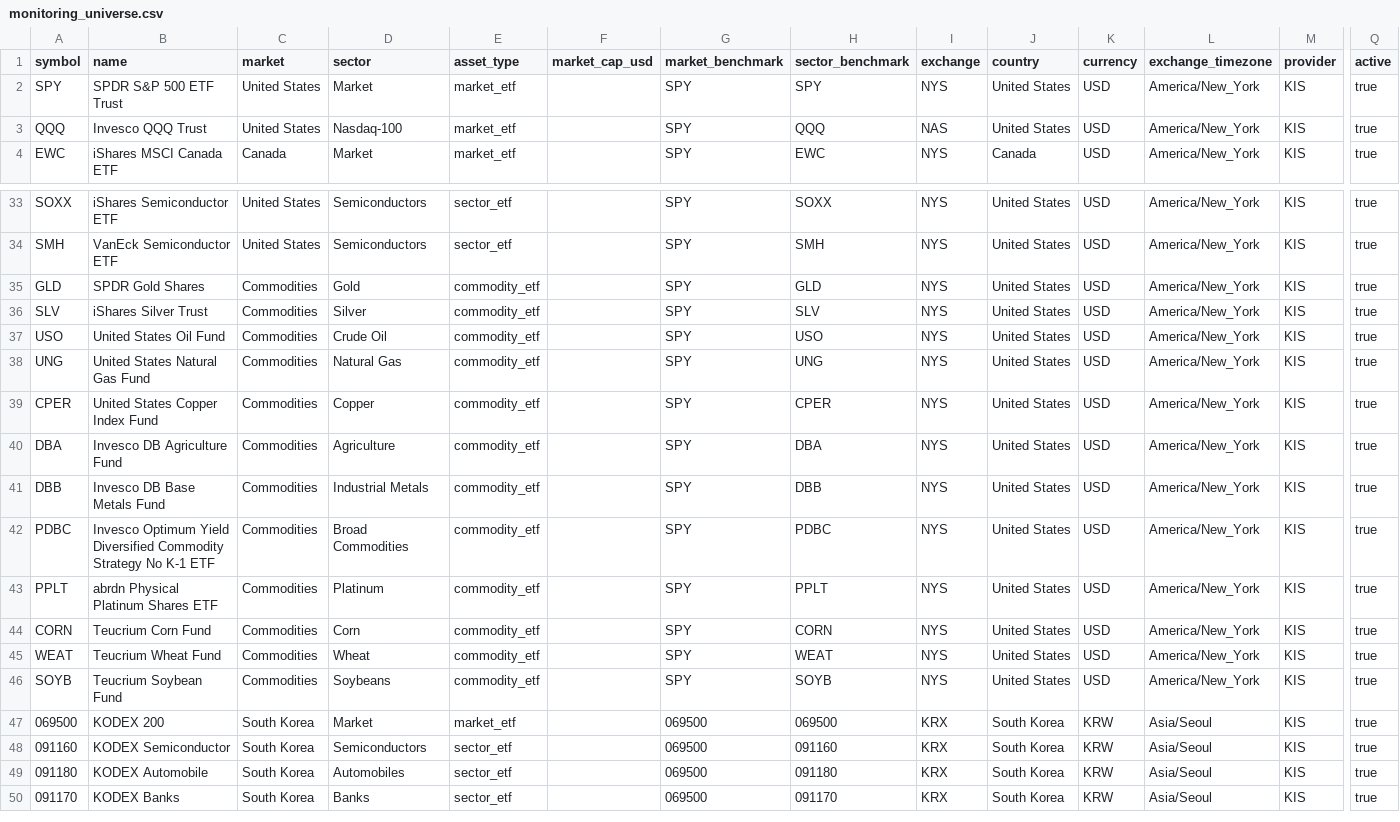
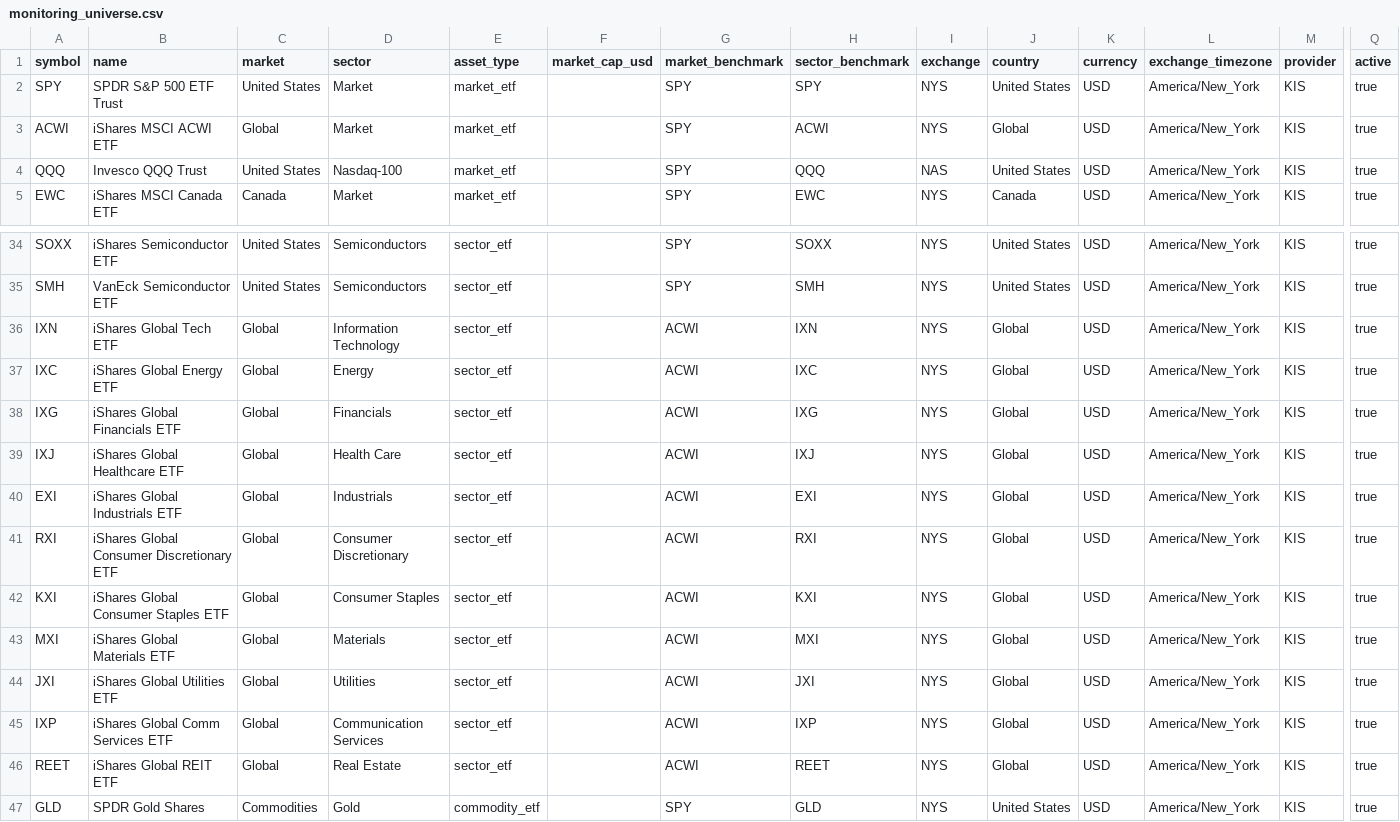
Before and after one commit to wonbosong-arch/global-stage-radar, a CSV file: data/monitoring_universe.csv, drawn as a sheet; only a part is shown, gaps mark what is left out; the shorter side is filled out with more unchanged rows; rows hold the shown columns only; the diff names each change by its address in the sheet, - before the commit and + after, or states it on an @@ line.

Commit message:
Add global sector ETF proxies and global market benchmark

```diff
--- a/data/monitoring_universe.csv
+++ b/data/monitoring_universe.csv
+row 3: ACWI | iShares MSCI ACWI ETF | Global | Market | market_etf |  | SPY | ACWI | NYS | Global | USD | America/New_York | KIS | true
+row 36: IXN | iShares Global Tech ETF | Global | Information Technology | sector_etf |  | ACWI | IXN | NYS | Global | USD | America/New_York | KIS | true
+row 37: IXC | iShares Global Energy ETF | Global | Energy | sector_etf |  | ACWI | IXC | NYS | Global | USD | America/New_York | KIS | true
+row 38: IXG | iShares Global Financials ETF | Global | Financials | sector_etf |  | ACWI | IXG | NYS | Global | USD | America/New_York | KIS | true
+row 39: IXJ | iShares Global Healthcare ETF | Global | Health Care | sector_etf |  | ACWI | IXJ | NYS | Global | USD | America/New_York | KIS | true
+row 40: EXI | iShares Global Industrials ETF | Global | Industrials | sector_etf |  | ACWI | EXI | NYS | Global | USD | America/New_York | KIS | true
+row 41: RXI | iShares Global Consumer Discretionary ETF | Global | Consumer Discretionary | sector_etf |  | ACWI | RXI | NYS | Global | USD | America/New_York | KIS | true
+row 42: KXI | iShares Global Consumer Staples ETF | Global | Consumer Staples | sector_etf |  | ACWI | KXI | NYS | Global | USD | America/New_York | KIS | true
+row 43: MXI | iShares Global Materials ETF | Global | Materials | sector_etf |  | ACWI | MXI | NYS | Global | USD | America/New_York | KIS | true
+row 44: JXI | iShares Global Utilities ETF | Global | Utilities | sector_etf |  | ACWI | JXI | NYS | Global | USD | America/New_York | KIS | true
+row 45: IXP | iShares Global Comm Services ETF | Global | Communication Services | sector_etf |  | ACWI | IXP | NYS | Global | USD | America/New_York | KIS | true
+row 46: REET | iShares Global REIT ETF | Global | Real Estate | sector_etf |  | ACWI | REET | NYS | Global | USD | America/New_York | KIS | true
```
